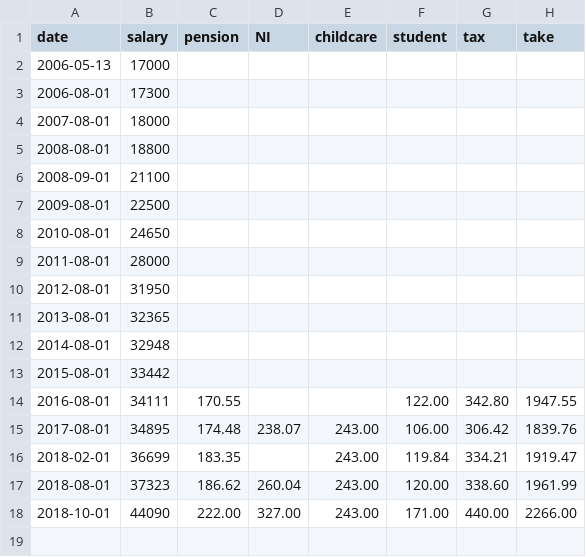
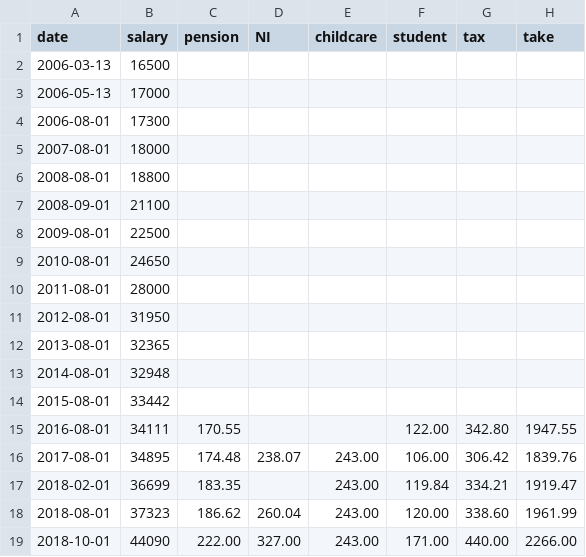
Before and after one commit to mat-0/TheChels.uk, a CSV file: _data/sal.csv, drawn as a sheet; the diff names each change by its address in the sheet, - before the commit and + after, or states it on an @@ line.

Commit message:
Update sal.csv

```diff
--- a/_data/sal.csv
+++ b/_data/sal.csv
+row 2: 2006-03-13 | 16500
```
